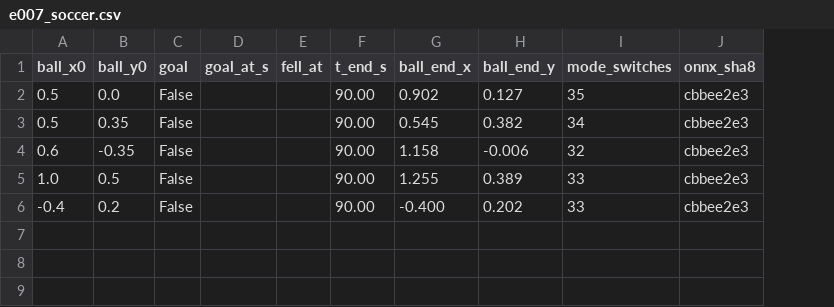
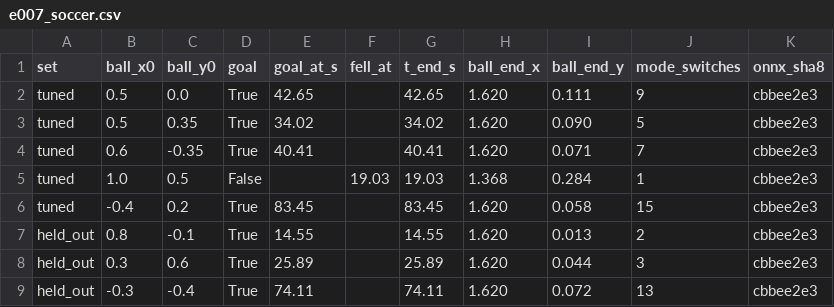
Before and after one commit to wideflat/matsuolab-pai-duck, a CSV file: docs/data/e007_soccer.csv, drawn as a sheet; addresses are those after the commit; the diff names each change by its address in the sheet, - before the commit and + after, or states it on an @@ line.

```diff
--- a/docs/data/e007_soccer.csv
+++ b/docs/data/e007_soccer.csv
+column A (set), rows 2-6: all tuned
-D2:D4 (goal): False
+D2:D4 (goal): True
-E2 (goal_at_s): (empty)
+E2 (goal_at_s): 42.65
-G2 (t_end_s): 90.00
+G2 (t_end_s): 42.65
-H2 (ball_end_x): 0.902
+H2 (ball_end_x): 1.620
-I2 (ball_end_y): 0.127
+I2 (ball_end_y): 0.111
-J2 (mode_switches): 35
+J2 (mode_switches): 9
-E3 (goal_at_s): (empty)
+E3 (goal_at_s): 34.02
-G3 (t_end_s): 90.00
+G3 (t_end_s): 34.02
-H3 (ball_end_x): 0.545
+H3 (ball_end_x): 1.620
-I3 (ball_end_y): 0.382
+I3 (ball_end_y): 0.090
-J3 (mode_switches): 34
+J3 (mode_switches): 5
-E4 (goal_at_s): (empty)
+E4 (goal_at_s): 40.41
-G4 (t_end_s): 90.00
+G4 (t_end_s): 40.41
-H4 (ball_end_x): 1.158
+H4 (ball_end_x): 1.620
-I4 (ball_end_y): -0.006
+I4 (ball_end_y): 0.071
-J4 (mode_switches): 32
+J4 (mode_switches): 7
-F5 (fell_at): (empty)
+F5 (fell_at): 19.03
-G5 (t_end_s): 90.00
+G5 (t_end_s): 19.03
-H5 (ball_end_x): 1.255
+H5 (ball_end_x): 1.368
-I5 (ball_end_y): 0.389
+I5 (ball_end_y): 0.284
-J5 (mode_switches): 33
+J5 (mode_switches): 1
-D6 (goal): False
+D6 (goal): True
-E6 (goal_at_s): (empty)
+E6 (goal_at_s): 83.45
-G6 (t_end_s): 90.00
+G6 (t_end_s): 83.45
-H6 (ball_end_x): -0.400
+H6 (ball_end_x): 1.620
-I6 (ball_end_y): 0.202
+I6 (ball_end_y): 0.058
-J6 (mode_switches): 33
+J6 (mode_switches): 15
+row 7: held_out | 0.8 | -0.1 | True | 14.55 |  | 14.55 | 1.620 | 0.013 | 2 | cbbee2e3
+row 8: held_out | 0.3 | 0.6 | True | 25.89 |  | 25.89 | 1.620 | 0.044 | 3 | cbbee2e3
+row 9: held_out | -0.3 | -0.4 | True | 74.11 |  | 74.11 | 1.620 | 0.072 | 13 | cbbee2e3
```
Also changed, not shown: 6 other files.
